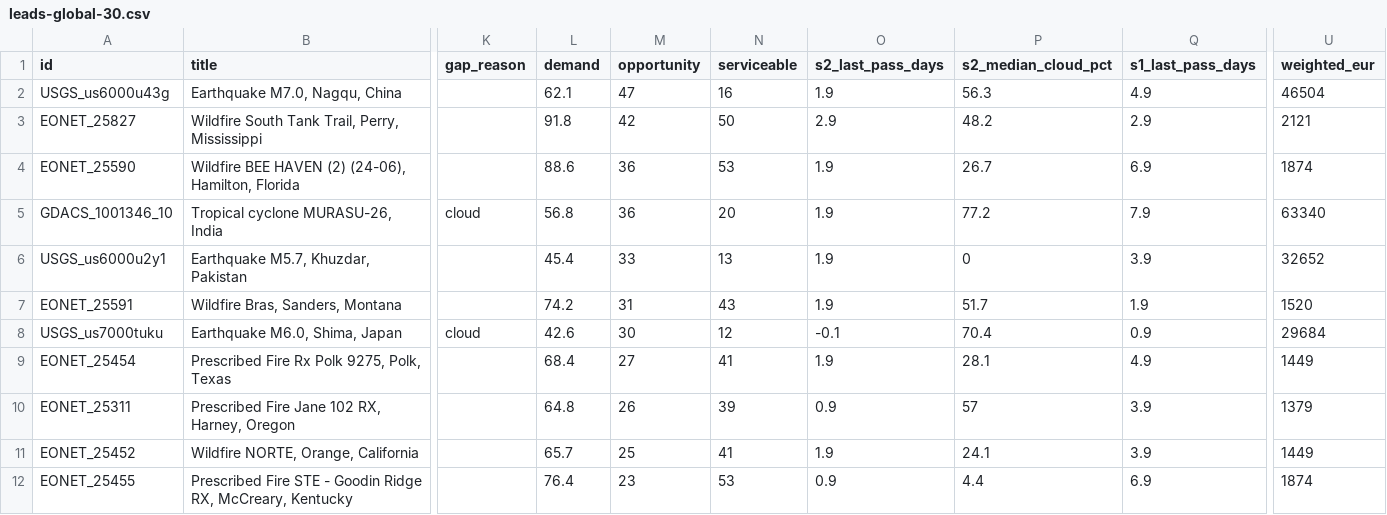
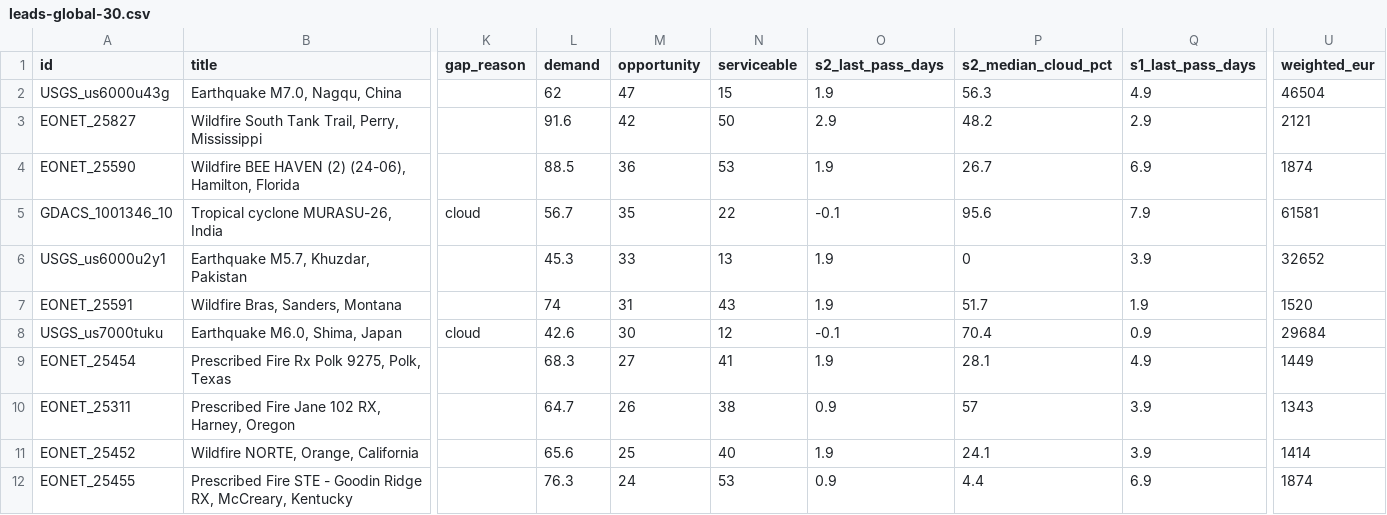
Before and after one commit to dchichorro/terrasignal, a CSV file: public/data/leads-global-30.csv, drawn as a sheet; only a part is shown, gaps mark what is left out; the diff covers the shown part only; the diff names each change by its address in the sheet, - before the commit and + after, or states it on an @@ line.

```diff
--- a/public/data/leads-global-30.csv
+++ b/public/data/leads-global-30.csv
-L2 (demand): 62.1
+L2 (demand): 62
-N2 (serviceable): 16
+N2 (serviceable): 15
-L3 (demand): 91.8
+L3 (demand): 91.6
-L4 (demand): 88.6
+L4 (demand): 88.5
-L5 (demand): 56.8
+L5 (demand): 56.7
-M5 (opportunity): 36
+M5 (opportunity): 35
-N5 (serviceable): 20
+N5 (serviceable): 22
-O5 (s2_last_pass_days): 1.9
+O5 (s2_last_pass_days): -0.1
-P5 (s2_median_cloud_pct): 77.2
+P5 (s2_median_cloud_pct): 95.6
-U5 (weighted_eur): 63340
+U5 (weighted_eur): 61581
-L6 (demand): 45.4
+L6 (demand): 45.3
-L7 (demand): 74.2
+L7 (demand): 74
-L9 (demand): 68.4
+L9 (demand): 68.3
-L10 (demand): 64.8
+L10 (demand): 64.7
-N10 (serviceable): 39
+N10 (serviceable): 38
-U10 (weighted_eur): 1379
+U10 (weighted_eur): 1343
-L11 (demand): 65.7
+L11 (demand): 65.6
-N11 (serviceable): 41
+N11 (serviceable): 40
-U11 (weighted_eur): 1449
+U11 (weighted_eur): 1414
-L12 (demand): 76.4
+L12 (demand): 76.3
-M12 (opportunity): 23
+M12 (opportunity): 24
```
Also changed, not shown: 2 added rows, 2 removed rows and 18 edited cells elsewhere in this file, public/data/leads-global-45.csv, 7 other files.
